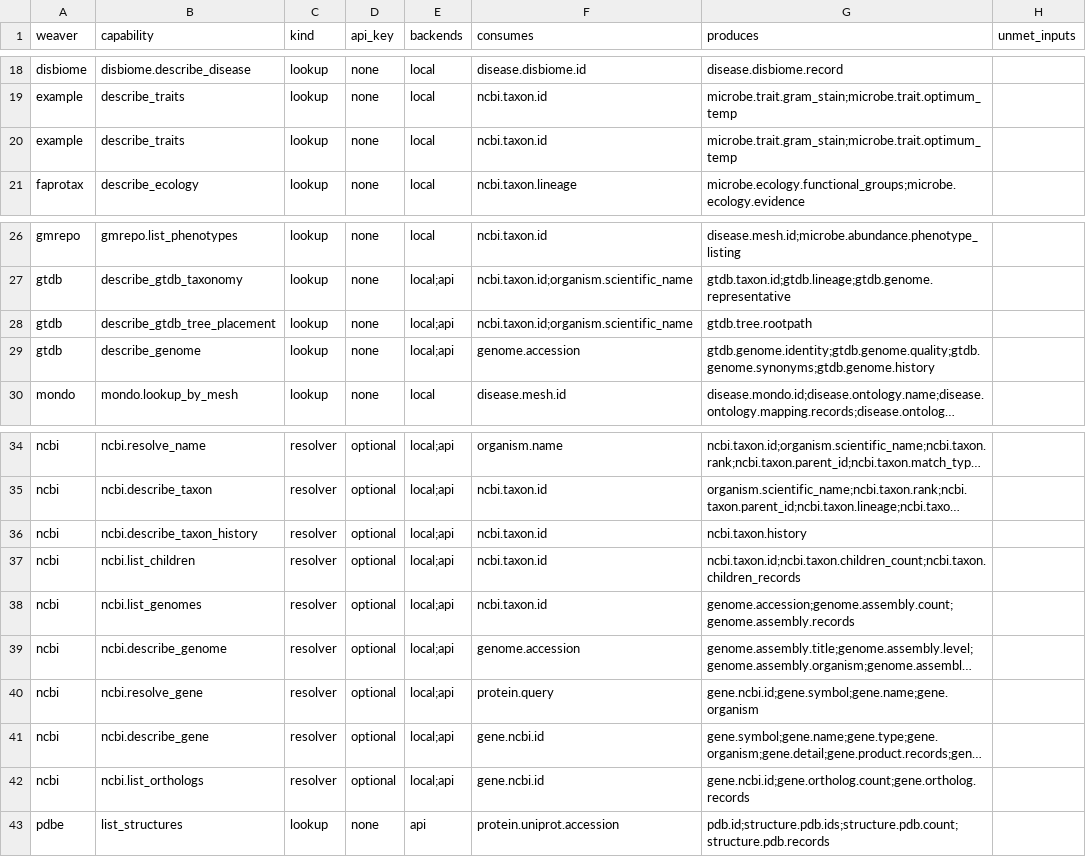
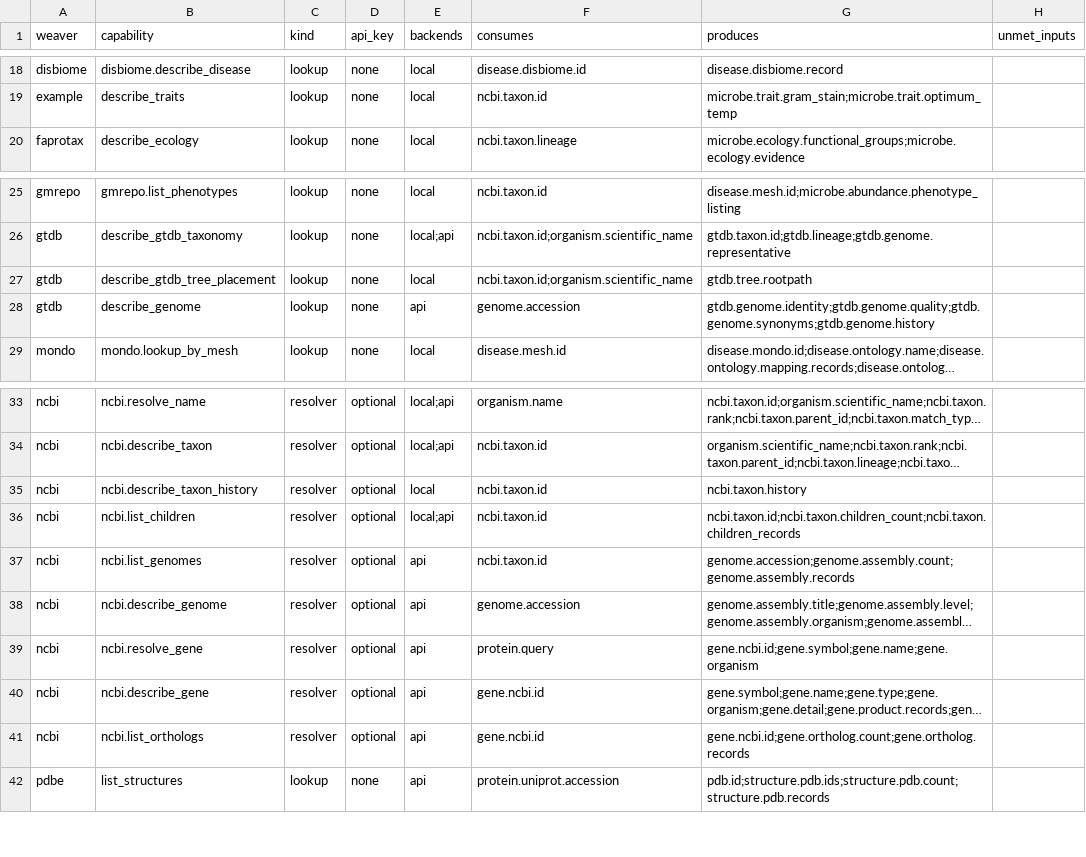
Before and after one commit to rafaelmdc/braidworks, a TSV file: docs/weavers-index.tsv, drawn as a sheet; only a part is shown, gaps mark what is left out; long unchanged cells end in …; removed rows and columns are numbered as before the commit, all else as after; the diff names each change by its address in the sheet, - before the commit and + after, or states it on an @@ line.

Commit message:
docs: reconcile weaver guidance and catalogue with current capabilities
Correct active capability summaries, registration, persistence and pacing guidance. Prevent hidden scratch specs and package-wide backend claims from corrupting the generated catalogue. Closes #300.

```diff
--- a/docs/weavers-index.tsv
+++ b/docs/weavers-index.tsv
-row 20: example | describe_traits | lookup | none | local | ncbi.taxon.id | microbe.trait.gram_stain;microbe.trait.optimum_temp
-E27 (backends): local;api
+E27 (backends): local
-E28 (backends): local;api
+E28 (backends): api
-E35 (backends): local;api
+E35 (backends): local
-E37:E41 (backends): local;api
+E37:E41 (backends): api
```
Also changed, not shown: 36 other files.
